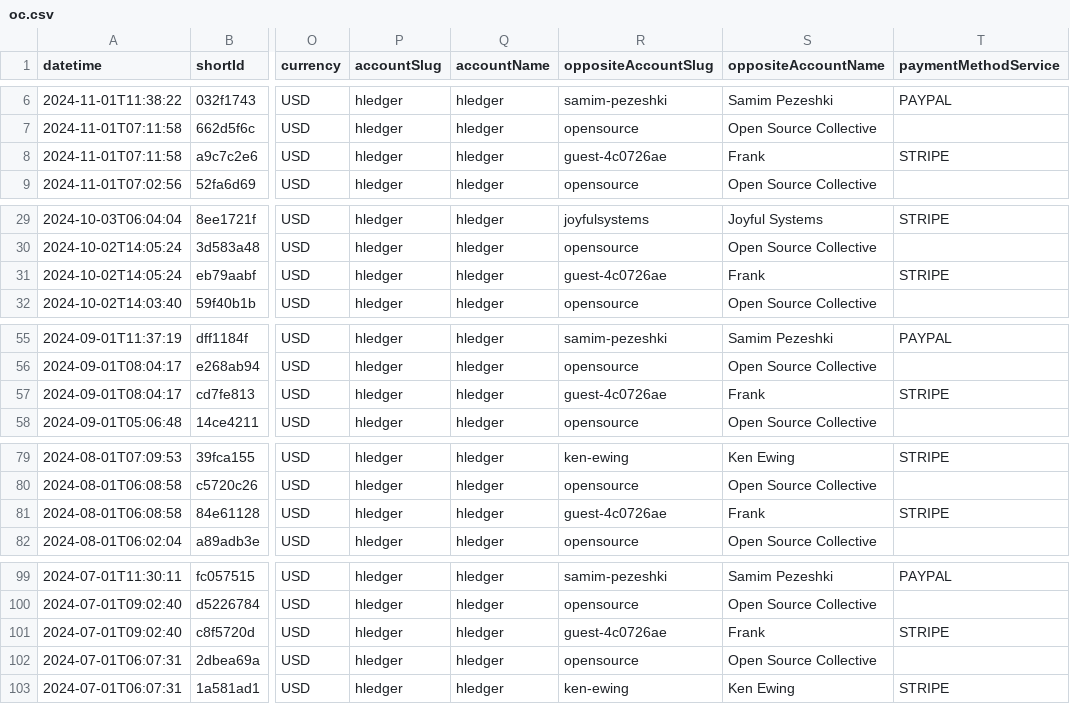
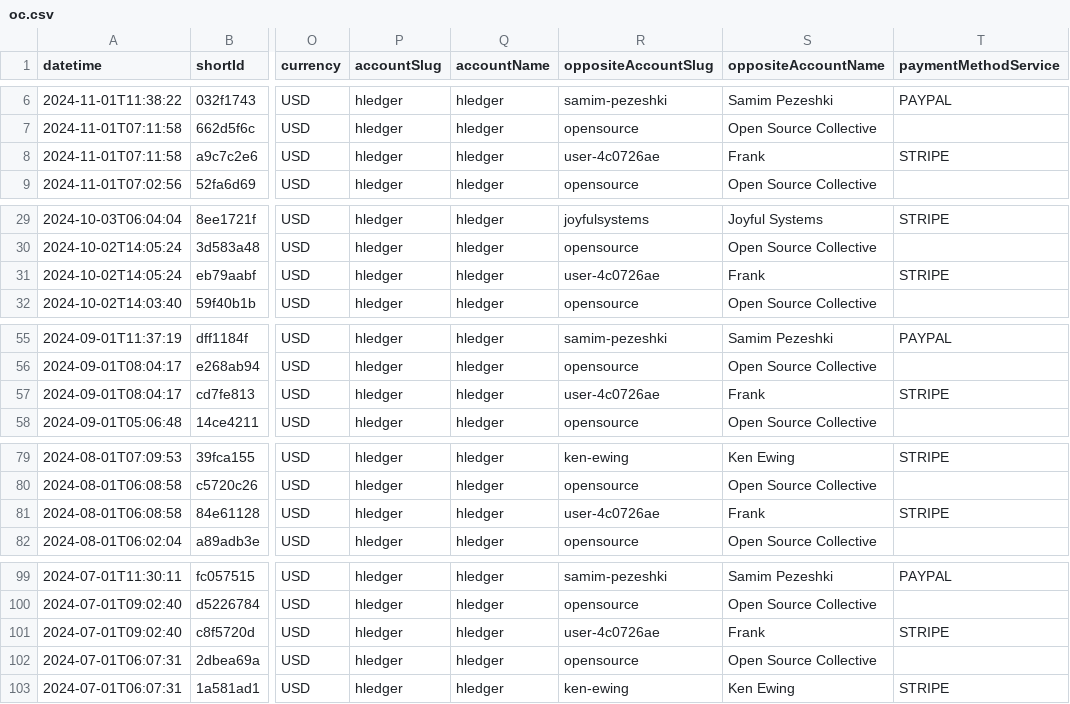
Before and after one commit to simonmichael/hledger_finance, a CSV file: oc.csv, drawn as a sheet; only a part is shown, gaps mark what is left out; the diff covers the shown part only; the diff names each change by its address in the sheet, - before the commit and + after, or states it on an @@ line.

Commit message:
csv updates: guest -> user

```diff
--- a/oc.csv
+++ b/oc.csv
-R8 (oppositeAccountSlug): guest-4c0726ae
+R8 (oppositeAccountSlug): user-4c0726ae
-R31 (oppositeAccountSlug): guest-4c0726ae
+R31 (oppositeAccountSlug): user-4c0726ae
-R57 (oppositeAccountSlug): guest-4c0726ae
+R57 (oppositeAccountSlug): user-4c0726ae
-R81 (oppositeAccountSlug): guest-4c0726ae
+R81 (oppositeAccountSlug): user-4c0726ae
-R101 (oppositeAccountSlug): guest-4c0726ae
+R101 (oppositeAccountSlug): user-4c0726ae
```
Also changed, not shown: 29 edited cells elsewhere in this file.
